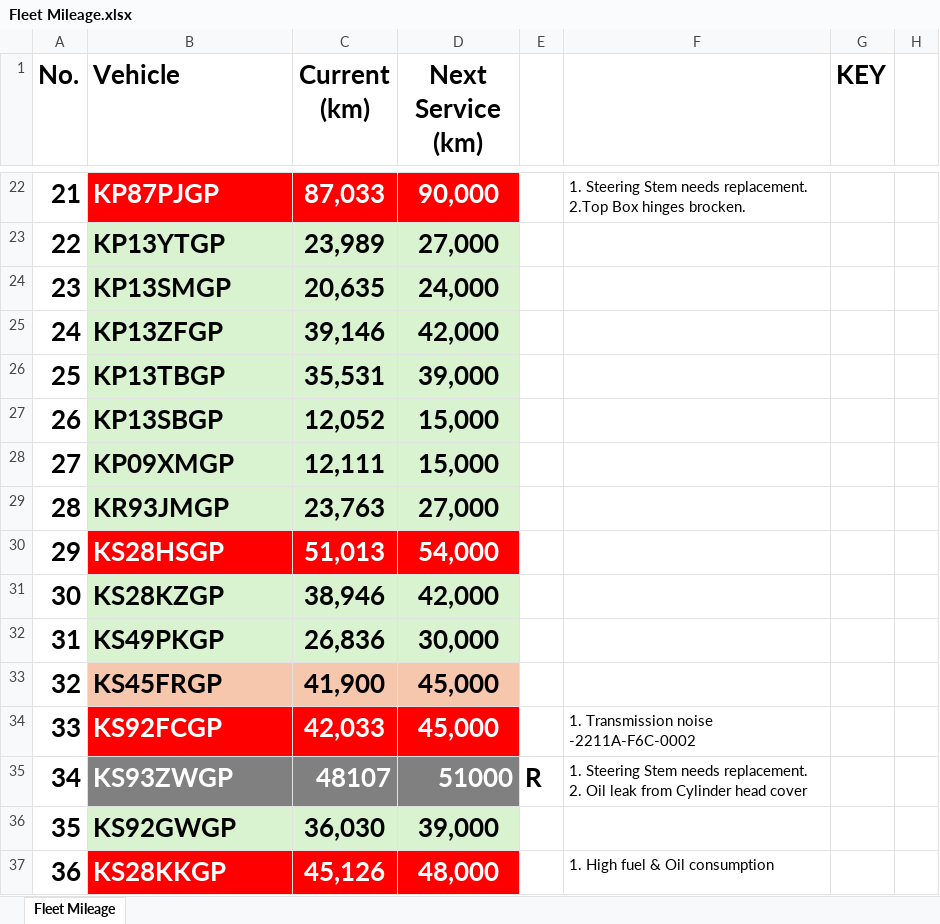
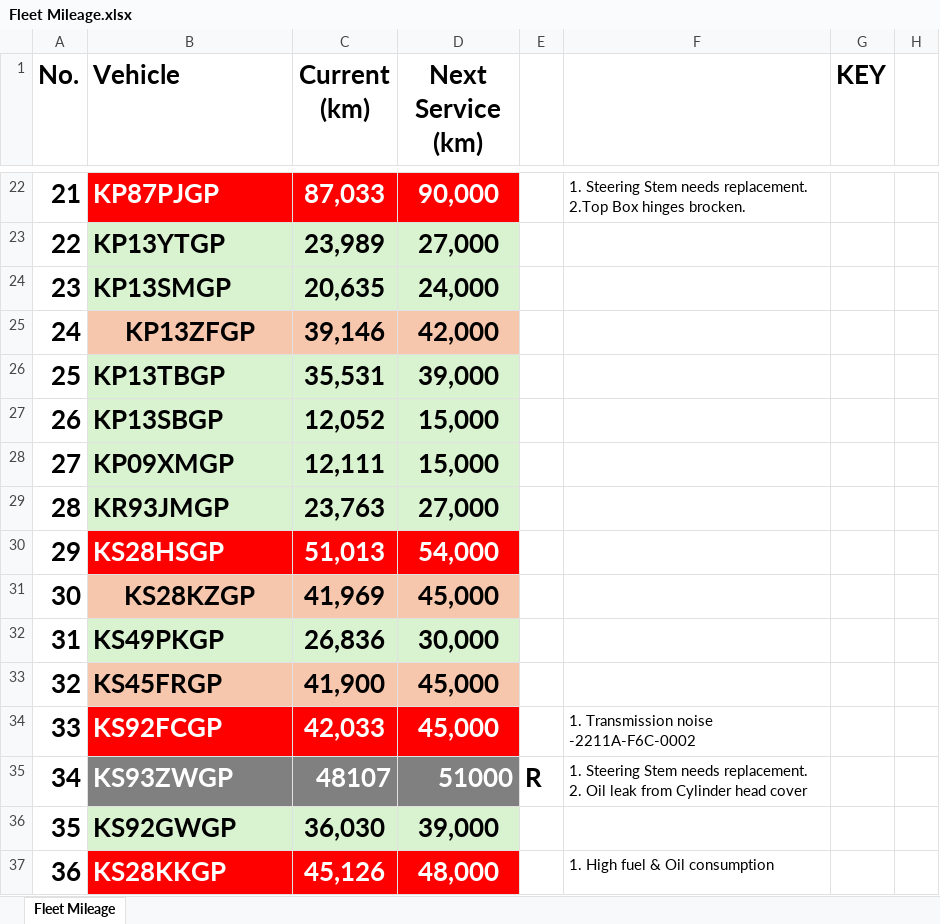
Before and after one commit to cloudlint/MobilityFleet, an Excel workbook: Fleet Mileage.xlsx, sheet Fleet Mileage, drawn as a sheet; only a part is shown, gaps mark what is left out; values as stored, in another font and other column widths than the file's, no borders; the diff names each change by its address in the sheet, - before the commit and + after, or states it on an @@ line.

Commit message:
database update

```diff
--- a/Fleet Mileage.xlsx (sheet Fleet Mileage)
+++ b/Fleet Mileage.xlsx (sheet Fleet Mileage)
-B25:D25 fill: #D9F2D0
+B25:D25 fill: #F6C6AD
-B25 alignment: left
+B25 alignment: center
-B31:D31 fill: #D9F2D0
+B31:D31 fill: #F6C6AD
-B31 alignment: left
+B31 alignment: center
-C31 (Current (km)): 38,946
+C31 (Current (km)): 41,969
-D31 (Next Service (km)): 42,000
+D31 (Next Service (km)): 45,000
```
